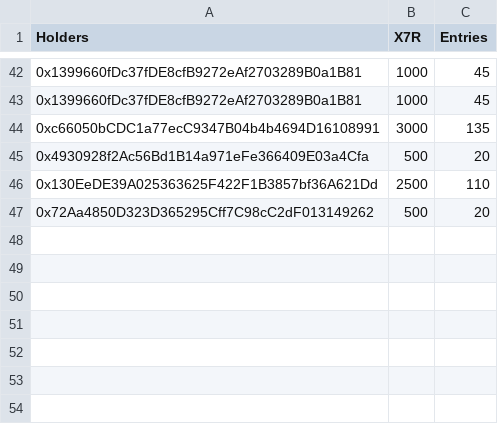
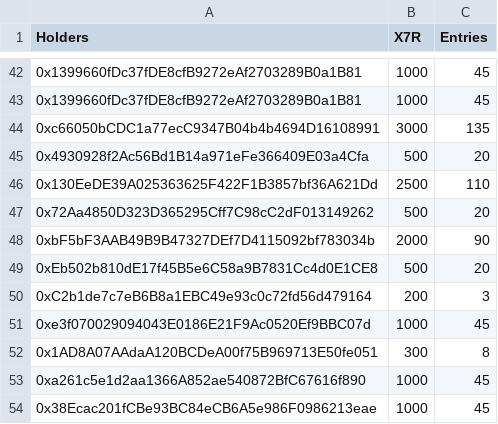
Before and after one commit to dyslexia/telegram-bot, a CSV file: raffle.csv, drawn as a sheet; only a part is shown, gaps mark what is left out; the diff names each change by its address in the sheet, - before the commit and + after, or states it on an @@ line.

Commit message:
chore: updated raffle entries

```diff
--- a/raffle.csv
+++ b/raffle.csv
+row 48: 0xbF5bF3AAB49B9B47327DEf7D4115092bf783034b | 2000 | 90
+row 49: 0xEb502b810dE17f45B5e6C58a9B7831Cc4d0E1CE8 | 500 | 20
+row 50: 0xC2b1de7c7eB6B8a1EBC49e93c0c72fd56d479164 | 200 | 3
+row 51: 0xe3f070029094043E0186E21F9Ac0520Ef9BBC07d | 1000 | 45
+row 52: 0x1AD8A07AAdaA120BCDeA00f75B969713E50fe051 | 300 | 8
+row 53: 0xa261c5e1d2aa1366A852ae540872BfC67616f890 | 1000 | 45
+row 54: 0x38Ecac201fCBe93BC84eCB6A5e986F0986213eae | 1000 | 45
```
Also changed, not shown: 1 other file.
